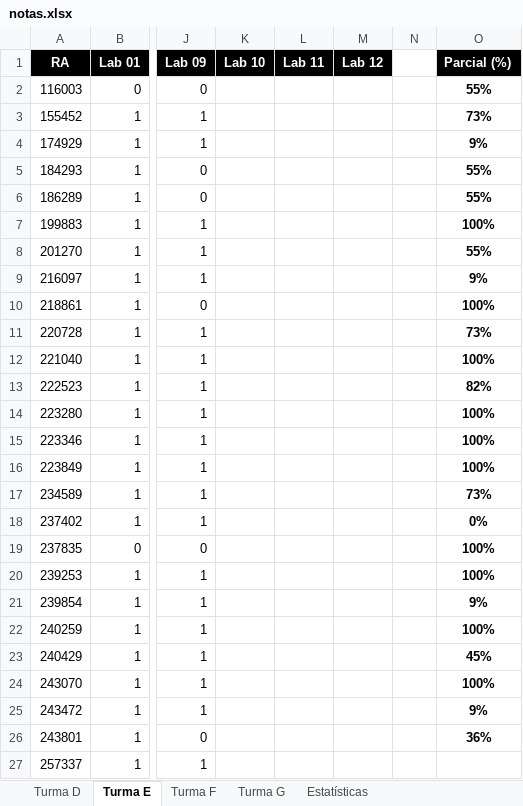
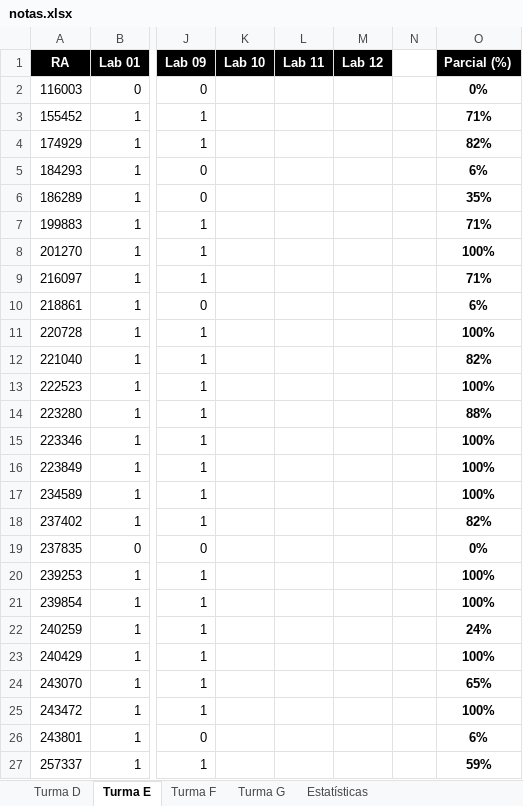
Before and after one commit to iagoac/mc202, an Excel workbook: notas.xlsx, sheet Turma E, drawn as a sheet; only a part is shown, gaps mark what is left out; values as stored, in another font and other column widths than the file's, no borders; conditional formats not drawn; the diff names each change by its address in the sheet, - before the commit and + after, or states it on an @@ line.

Commit message:
Corrigido um erro no somatório das notas da turma E

```diff
--- a/notas.xlsx (sheet Turma E)
+++ b/notas.xlsx (sheet Turma E)
-O2 (Parcial (%)): 55%
+O2 (Parcial (%)): 0%
-O3 (Parcial (%)): 73%
+O3 (Parcial (%)): 71%
-O4 (Parcial (%)): 9%
+O4 (Parcial (%)): 82%
-O5 (Parcial (%)): 55%
+O5 (Parcial (%)): 6%
-O6 (Parcial (%)): 55%
+O6 (Parcial (%)): 35%
-O7 (Parcial (%)): 100%
+O7 (Parcial (%)): 71%
-O8 (Parcial (%)): 55%
+O8 (Parcial (%)): 100%
-O9 (Parcial (%)): 9%
+O9 (Parcial (%)): 71%
-O10 (Parcial (%)): 100%
+O10 (Parcial (%)): 6%
-O11 (Parcial (%)): 73%
+O11 (Parcial (%)): 100%
-O12 (Parcial (%)): 100%
+O12 (Parcial (%)): 82%
-O13 (Parcial (%)): 82%
+O13 (Parcial (%)): 100%
-O14 (Parcial (%)): 100%
+O14 (Parcial (%)): 88%
-O17 (Parcial (%)): 73%
+O17 (Parcial (%)): 100%
-O18 (Parcial (%)): 0%
+O18 (Parcial (%)): 82%
-O19 (Parcial (%)): 100%
+O19 (Parcial (%)): 0%
-O21 (Parcial (%)): 9%
+O21 (Parcial (%)): 100%
-O22 (Parcial (%)): 100%
+O22 (Parcial (%)): 24%
-O23 (Parcial (%)): 45%
+O23 (Parcial (%)): 100%
-O24 (Parcial (%)): 100%
+O24 (Parcial (%)): 65%
-O25 (Parcial (%)): 9%
+O25 (Parcial (%)): 100%
-O26 (Parcial (%)): 36%
+O26 (Parcial (%)): 6%
-O27 (Parcial (%)): (empty)
+O27 (Parcial (%)): 59%
```
Also changed, not shown: sheet Estatísticas, formulas that keep their value.
